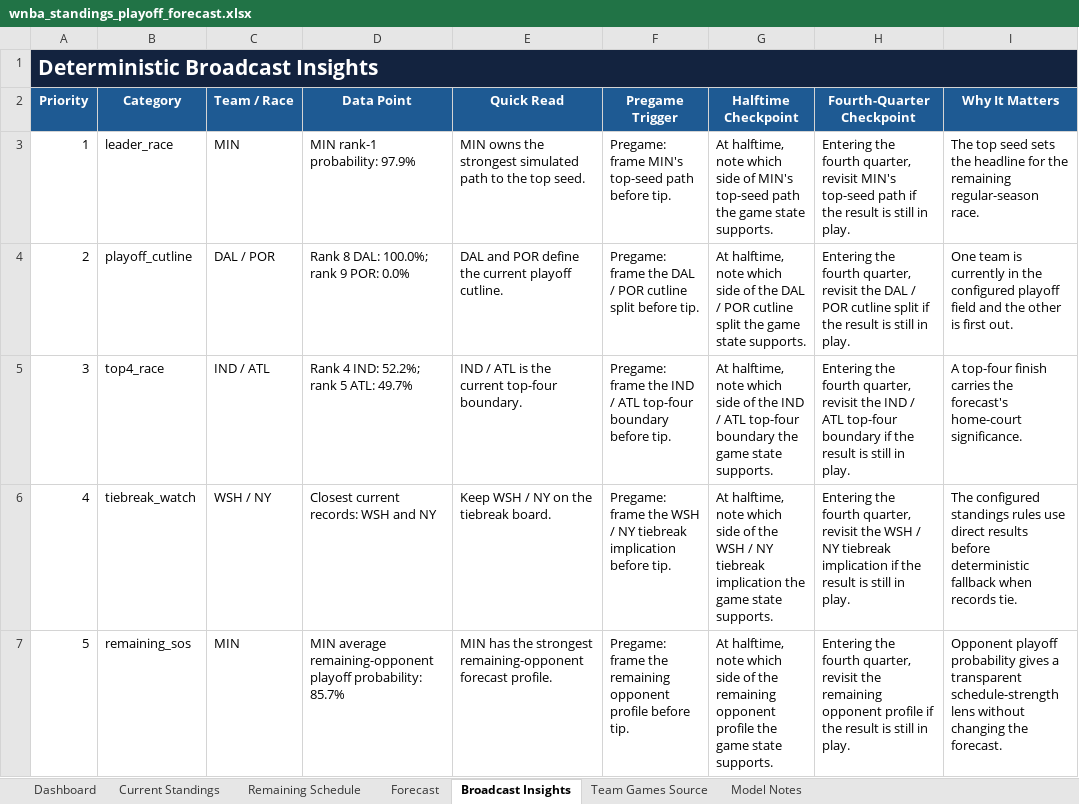
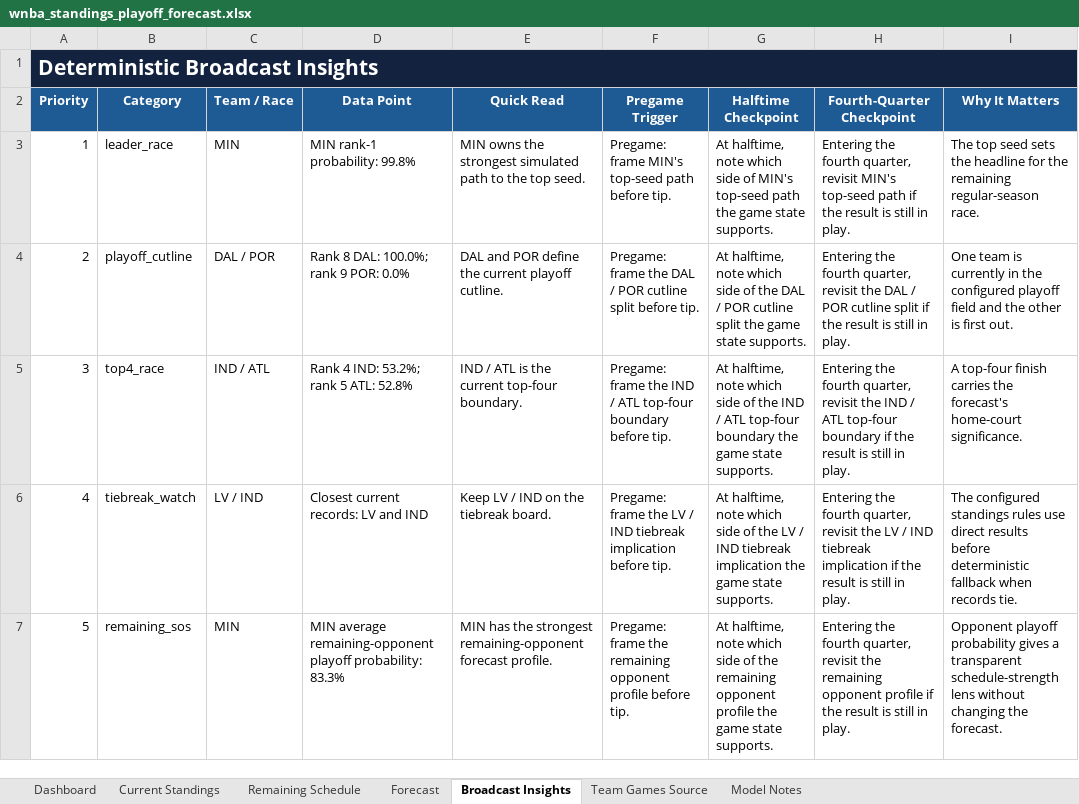
Before and after one commit to kbsmd-sportsmusicdata/wnba-pbpstats-2026-pipeline, an Excel workbook: analysis/standings_playoff_forecast/deliverables/season=2026/latest/wnba_standings_playoff_forecast.xlsx, sheet Broadcast Insights, drawn as a sheet; only a part is shown; values as stored, in another font and other column widths than the file's, no borders; table styles not drawn; the diff covers the shown part only; the diff names each change by its address in the sheet, - before the commit and + after, or states it on an @@ line.

```diff
--- a/analysis/standings_playoff_forecast/deliverables/season=2026/latest/wnba_standings_playoff_forecast.xlsx (sheet Broadcast Insights)
+++ b/analysis/standings_playoff_forecast/deliverables/season=2026/latest/wnba_standings_playoff_forecast.xlsx (sheet Broadcast Insights)
-D3 (Data Point): MIN rank-1 probability: 97.9%
+D3 (Data Point): MIN rank-1 probability: 99.8%
-D5 (Data Point): Rank 4 IND: 52.2%; rank 5 ATL: 49.7%
+D5 (Data Point): Rank 4 IND: 53.2%; rank 5 ATL: 52.8%
-C6 (Team / Race): WSH / NY
+C6 (Team / Race): LV / IND
-D6 (Data Point): Closest current records: WSH and NY
+D6 (Data Point): Closest current records: LV and IND
-E6 (Quick Read): Keep WSH / NY on the tiebreak board.
+E6 (Quick Read): Keep LV / IND on the tiebreak board.
-F6 (Pregame Trigger): …frame the WSH / NY tiebreak implication…
+F6 (Pregame Trigger): …frame the LV / IND tiebreak implication…
-G6 (Halftime Checkpoint): …of the WSH / NY tiebreak implication…
+G6 (Halftime Checkpoint): …of the LV / IND tiebreak implication…
-H6 (Fourth-Quarter Checkpoint): …revisit the WSH / NY tiebreak implication…
+H6 (Fourth-Quarter Checkpoint): …revisit the LV / IND tiebreak implication…
-D7 (Data Point): …playoff probability: 85.7%
+D7 (Data Point): …playoff probability: 83.3%
```
Also changed, not shown: 11 edited cells elsewhere in this sheet, sheet Team Games Source, sheet Remaining Schedule, sheet Forecast, sheet Current Standings, sheet Dashboard, sheet Model Notes, 16 other files.
